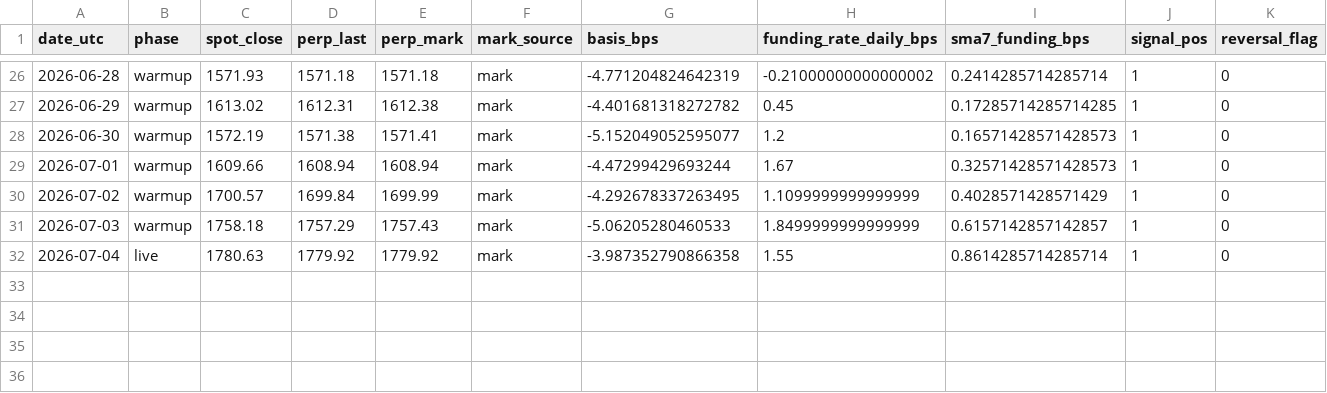
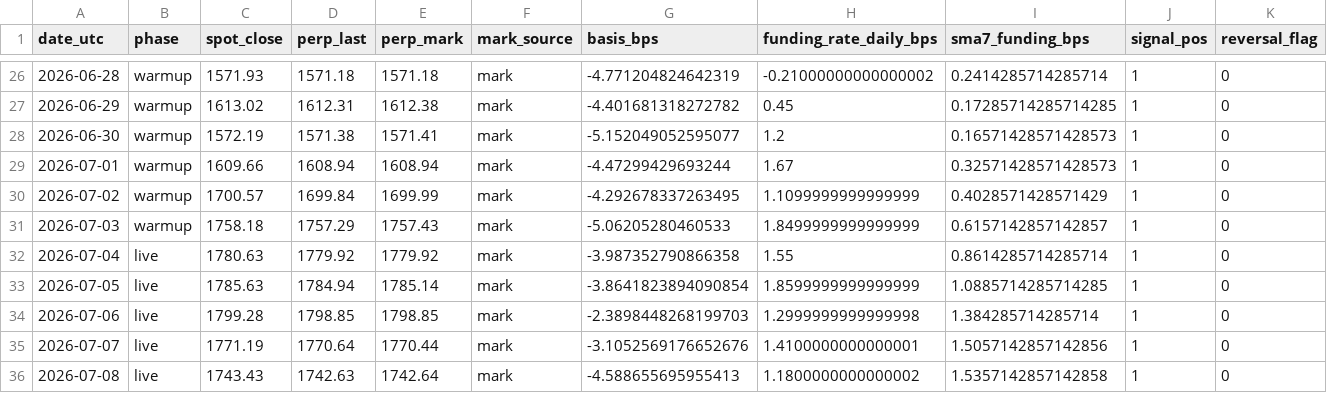
Before and after one commit to hasebe201114-cyber/trading-app-v2, a CSV file: research/EXP-OBS000032/10-result/forward/forward-paper-ledger-eth.csv, drawn as a sheet; only a part is shown, gaps mark what is left out; rows hold the shown columns only; the diff names each change by its address in the sheet, - before the commit and + after, or states it on an @@ line.

```diff
--- a/research/EXP-OBS000032/10-result/forward/forward-paper-ledger-eth.csv
+++ b/research/EXP-OBS000032/10-result/forward/forward-paper-ledger-eth.csv
+row 33: 2026-07-05 | live | 1785.63 | 1784.94 | 1785.14 | mark | -3.8641823894090854 | 1.8599999999999999 | 1.0885714285714285 | 1 | 0
+row 34: 2026-07-06 | live | 1799.28 | 1798.85 | 1798.85 | mark | -2.3898448268199703 | 1.2999999999999998 | 1.384285714285714 | 1 | 0
+row 35: 2026-07-07 | live | 1771.19 | 1770.64 | 1770.44 | mark | -3.1052569176652676 | 1.4100000000000001 | 1.5057142857142856 | 1 | 0
+row 36: 2026-07-08 | live | 1743.43 | 1742.63 | 1742.64 | mark | -4.588655695955413 | 1.1800000000000002 | 1.5357142857142858 | 1 | 0
```
Also changed, not shown: research/EXP-OBS000032/10-result/forward/forward-paper-ledger-btc.csv, 9 other files.
